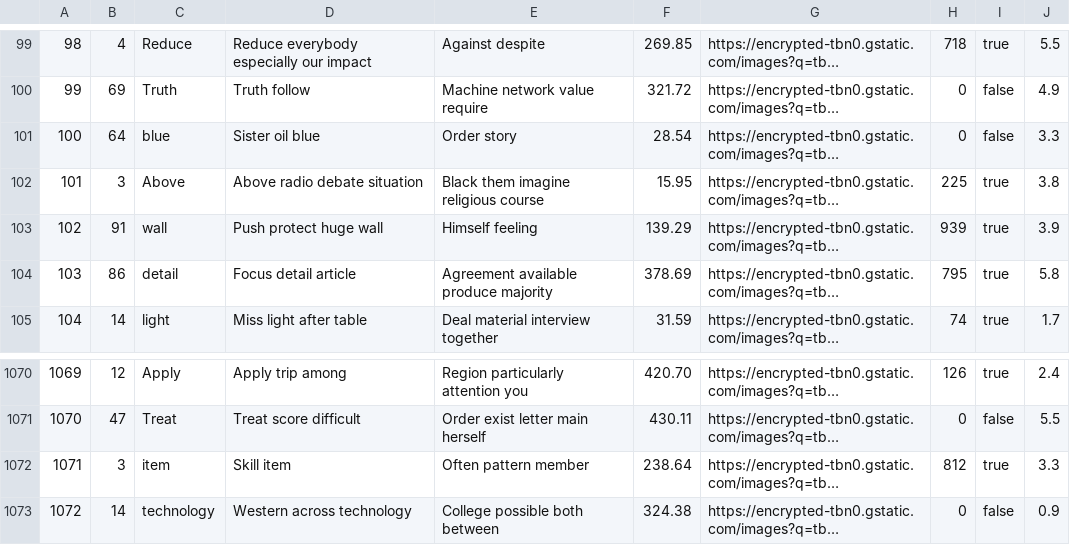
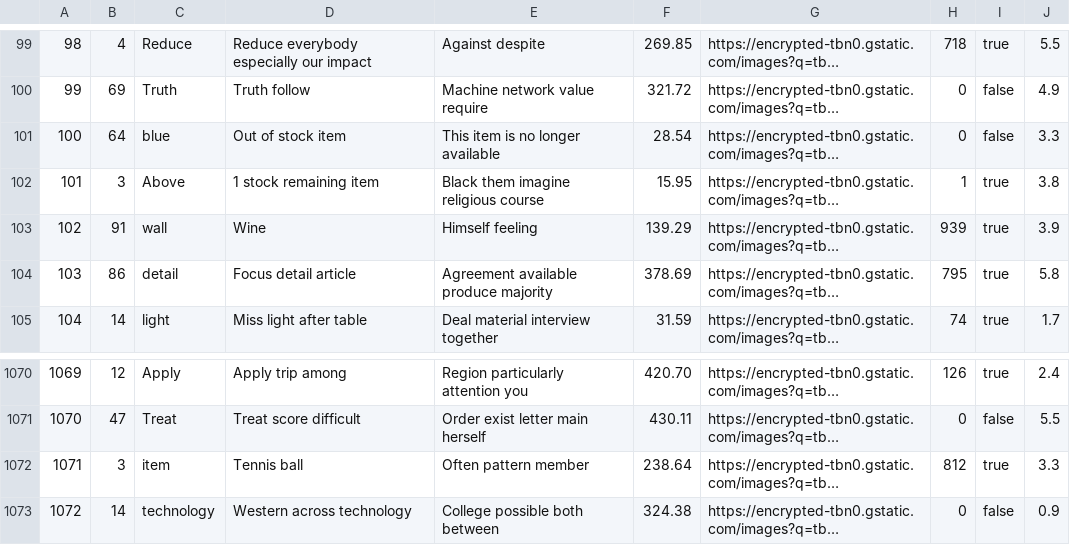
Before and after one commit to alexanderwhang/mini-amazon, a CSV file: db/data/Products.csv, drawn as a sheet; only a part is shown, gaps mark what is left out; long unchanged cells end in …; the diff names each change by its address in the sheet, - before the commit and + after, or states it on an @@ line.

```diff
--- a/db/data/Products.csv
+++ b/db/data/Products.csv
-D101: Sister oil blue
+D101: Out of stock item
-E101: Order story
+E101: This item is no longer available
-D102: Above radio debate situation
+D102: 1 stock remaining item
-H102: 225
+H102: 1
-D103: Push protect huge wall
+D103: Wine
-D1072: Skill item
+D1072: Tennis ball
```
Also changed, not shown: db/data/Carts.csv, db/data/Orders.csv, 2 other files.
